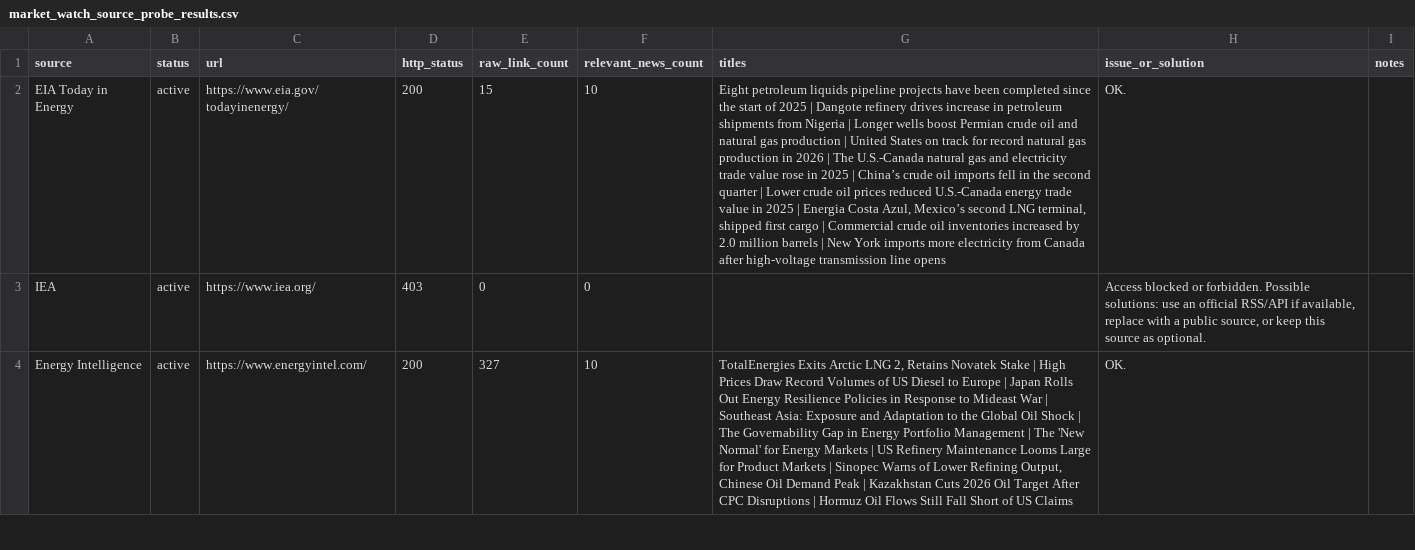
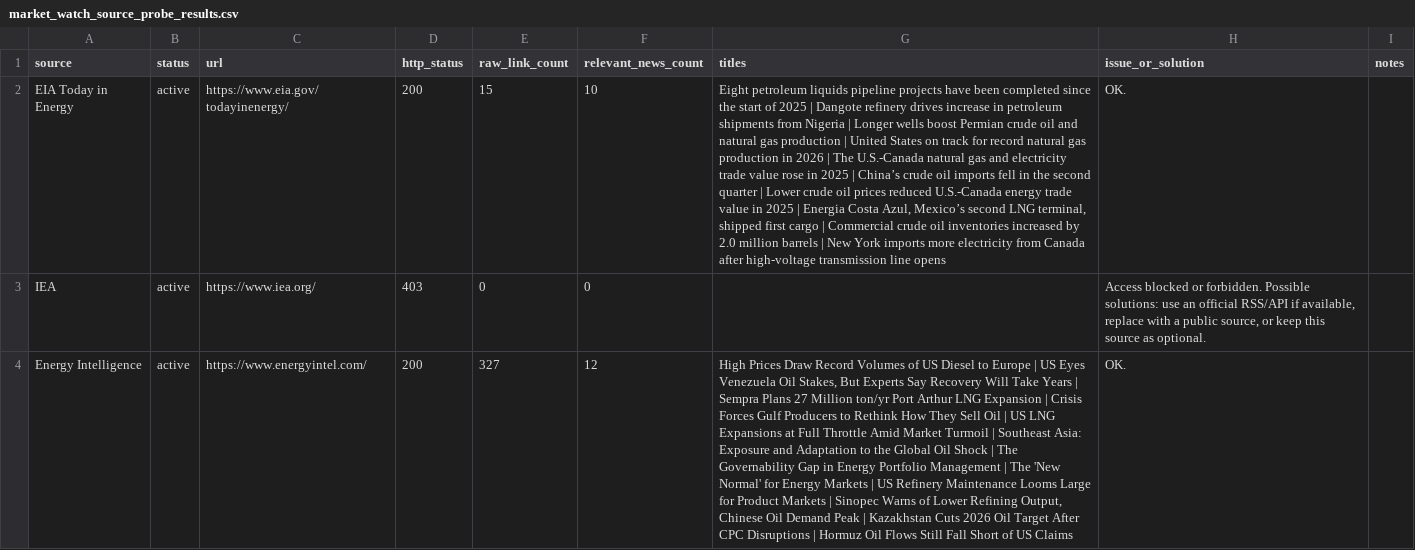
Before and after one commit to alejandroiq/scrapping_agent, a CSV file: market_watch_source_probe_results.csv, drawn as a sheet; only a part is shown; the diff covers the shown part only; the diff names each change by its address in the sheet, - before the commit and + after, or states it on an @@ line.

```diff
--- a/market_watch_source_probe_results.csv
+++ b/market_watch_source_probe_results.csv
-F4 (relevant_news_count): 10
+F4 (relevant_news_count): 12
-G4 (titles): TotalEnergies Exits Arctic LNG 2, Retains Novatek Stake | High Prices Draw Record Volumes of US Diesel to Europe | Japan Rolls Out Energy Resilience Policies in Response to Mideast War | Southeast…
+G4 (titles): High Prices Draw Record Volumes of US Diesel to Europe | US Eyes Venezuela Oil Stakes, But Experts Say Recovery Will Take Years | Sempra Plans 27 Million ton/yr Port Arthur LNG Expansion | Crisis Forces Gulf Producers to Rethink How They Sell Oil | US LNG Expansions at Full Throttle Amid Market Turmoil | Southeast…
```
Also changed, not shown: 2 edited cells elsewhere in this file, market_watch_source_probe_summary_log.csv, 1 other file.
